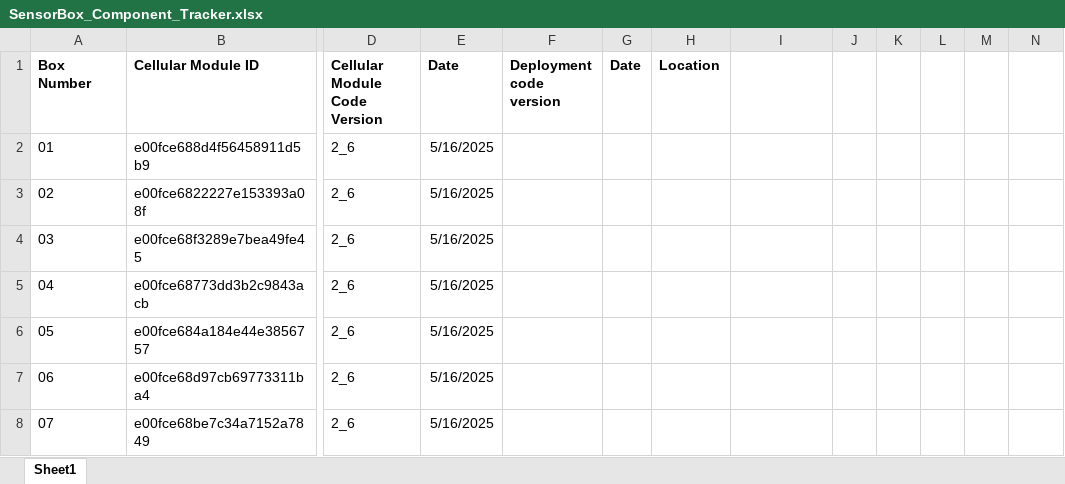
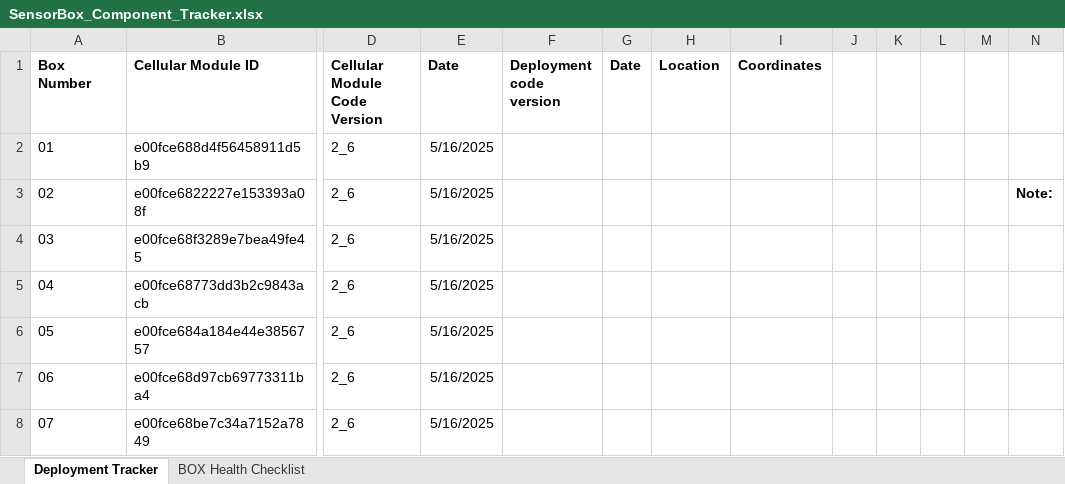
Before and after one commit to KriishAHate/CommonSENSES, an Excel workbook: Sensor Box Deployment Inventory /Deployment Invetory Excel File/SensorBox_Component_Tracker.xlsx, sheet Deployment Tracker, drawn as a sheet; only a part is shown, gaps mark what is left out; values as stored, in another font and other column widths than the file's, no borders; the diff names each change by its address in the sheet, - before the commit and + after, or states it on an @@ line.

Commit message:
Added some more columns to the deployment inventory excel file

```diff
--- a/Sensor Box Deployment Inventory /Deployment Invetory Excel File/SensorBox_Component_Tracker.xlsx (sheet Deployment Tracker)
+++ b/Sensor Box Deployment Inventory /Deployment Invetory Excel File/SensorBox_Component_Tracker.xlsx (sheet Deployment Tracker)
-sheet tab: Sheet1
+sheet tab: Deployment Tracker
+sheet tab: BOX Health Checklist
-I1: (empty)
+I1: Coordinates
-N3: (empty)
+N3: Note:
```
Also changed, not shown: 1 other file.
